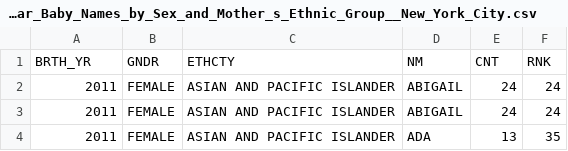
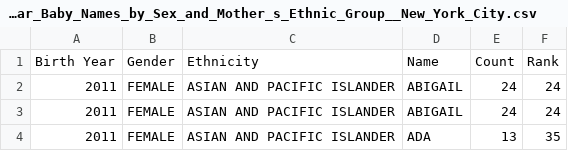
Before and after one commit to jilikuang/Association_Rules_Extraction, a CSV file: sample/Most_Popular_Baby_Names_by_Sex_and_Mother_s_Ethnic_Group__New_York_City.csv, drawn as a sheet; only a part is shown; removed rows and columns are numbered as before the commit, all else as after; the diff names each change by its address in the sheet, - before the commit and + after, or states it on an @@ line.

Commit message:
Modify field names of Baby Name CSV

```diff
--- a/sample/Most_Popular_Baby_Names_by_Sex_and_Mother_s_Ethnic_Group__New_York_City.csv
+++ b/sample/Most_Popular_Baby_Names_by_Sex_and_Mother_s_Ethnic_Group__New_York_City.csv
-row 1: BRTH_YR | GNDR | ETHCTY | NM | CNT | RNK
+row 1: Birth Year | Gender | Ethnicity | Name | Count | Rank
```
